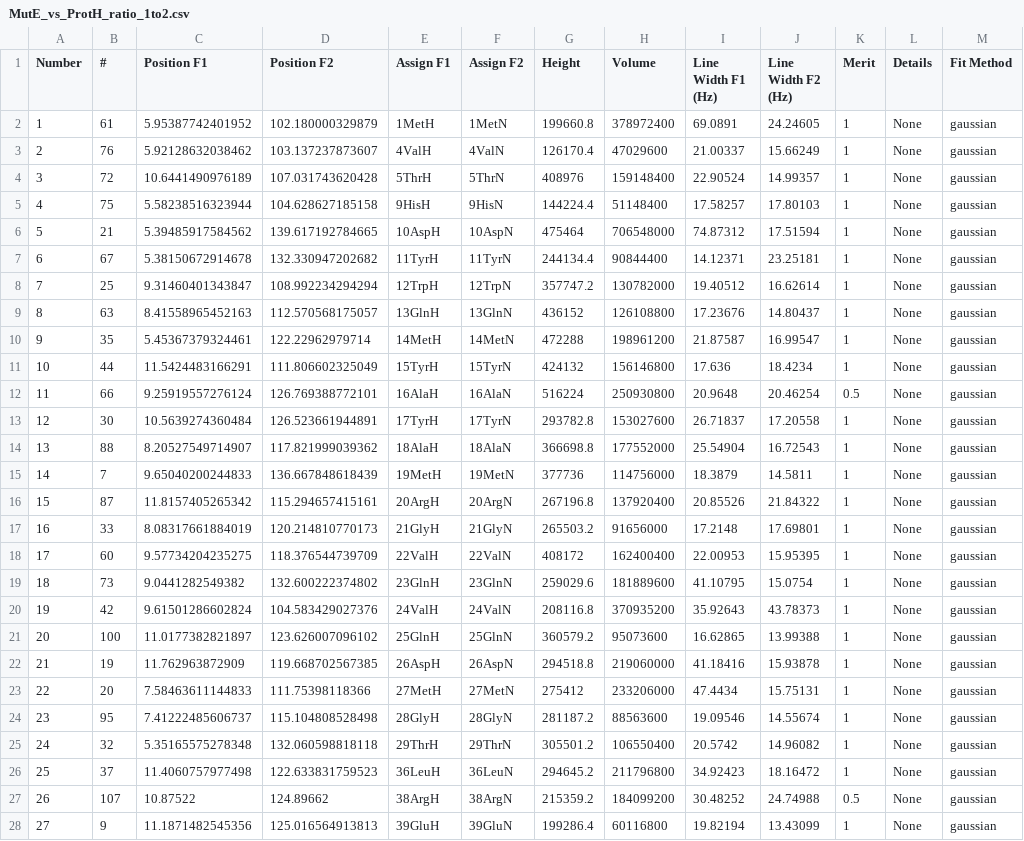
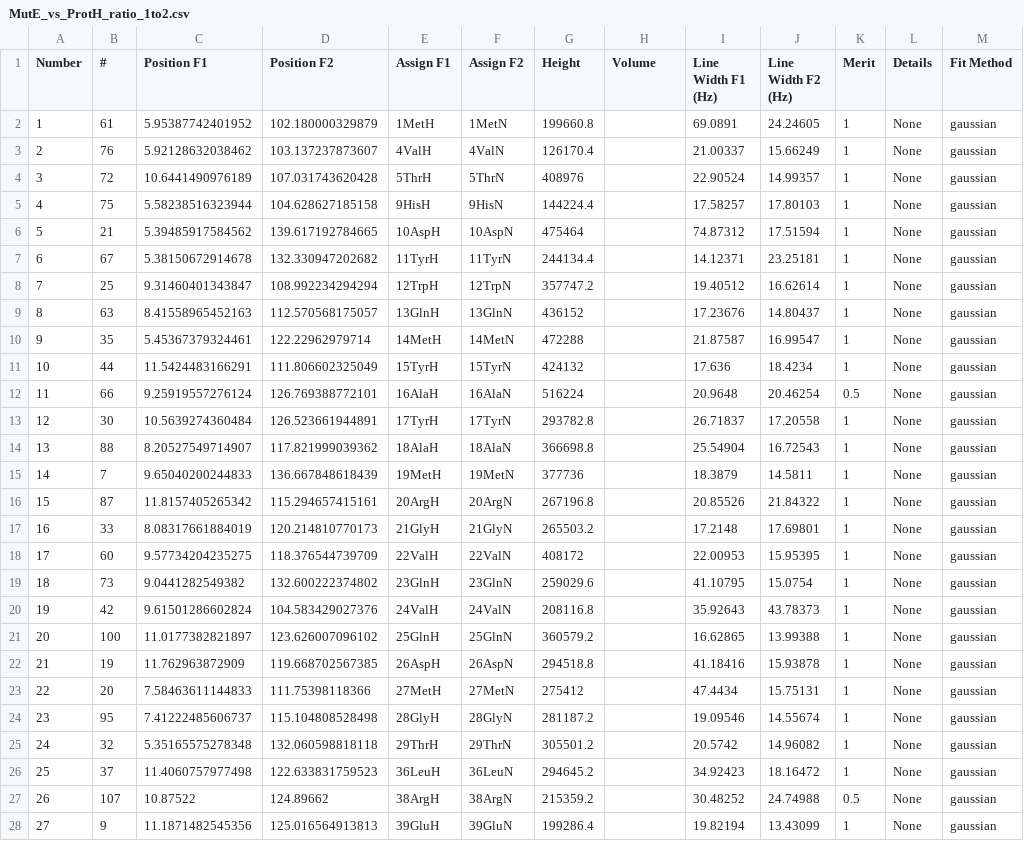
Before and after one commit to Farseer-NMR/FarSeer-NMR, a CSV file: Documentation/Tutorial_Datasets/2D/pkls/MutE_vs_ProtH_ratio_1to2.csv, drawn as a sheet; only a part is shown; the diff covers the shown part only; the diff names each change by its address in the sheet, - before the commit and + after, or states it on an @@ line.

```diff
--- a/Documentation/Tutorial_Datasets/2D/pkls/MutE_vs_ProtH_ratio_1to2.csv
+++ b/Documentation/Tutorial_Datasets/2D/pkls/MutE_vs_ProtH_ratio_1to2.csv
-H2 (Volume): 378972400
+H2 (Volume): (empty)
-H3 (Volume): 47029600
+H3 (Volume): (empty)
-H4 (Volume): 159148400
+H4 (Volume): (empty)
-H5 (Volume): 51148400
+H5 (Volume): (empty)
-H6 (Volume): 706548000
+H6 (Volume): (empty)
-H7 (Volume): 90844400
+H7 (Volume): (empty)
-H8 (Volume): 130782000
+H8 (Volume): (empty)
-H9 (Volume): 126108800
+H9 (Volume): (empty)
-H10 (Volume): 198961200
+H10 (Volume): (empty)
-H11 (Volume): 156146800
+H11 (Volume): (empty)
-H12 (Volume): 250930800
+H12 (Volume): (empty)
-H13 (Volume): 153027600
+H13 (Volume): (empty)
-H14 (Volume): 177552000
+H14 (Volume): (empty)
-H15 (Volume): 114756000
+H15 (Volume): (empty)
-H16 (Volume): 137920400
+H16 (Volume): (empty)
-H17 (Volume): 91656000
+H17 (Volume): (empty)
-H18 (Volume): 162400400
+H18 (Volume): (empty)
-H19 (Volume): 181889600
+H19 (Volume): (empty)
-H20 (Volume): 370935200
+H20 (Volume): (empty)
-H21 (Volume): 95073600
+H21 (Volume): (empty)
-H22 (Volume): 219060000
+H22 (Volume): (empty)
-H23 (Volume): 233206000
+H23 (Volume): (empty)
-H24 (Volume): 88563600
+H24 (Volume): (empty)
-H25 (Volume): 106550400
+H25 (Volume): (empty)
-H26 (Volume): 211796800
+H26 (Volume): (empty)
-H27 (Volume): 184099200
+H27 (Volume): (empty)
-H28 (Volume): 60116800
+H28 (Volume): (empty)
```
Also changed, not shown: 70 edited cells elsewhere in this file, Documentation/Tutorial_Datasets/2D/pkls/MutA_vs_ProtH_ratio_1to0.csv, Documentation/Tutorial_Datasets/2D/pkls/MutA_vs_ProtH_ratio_1to1.csv, 4 other files.
